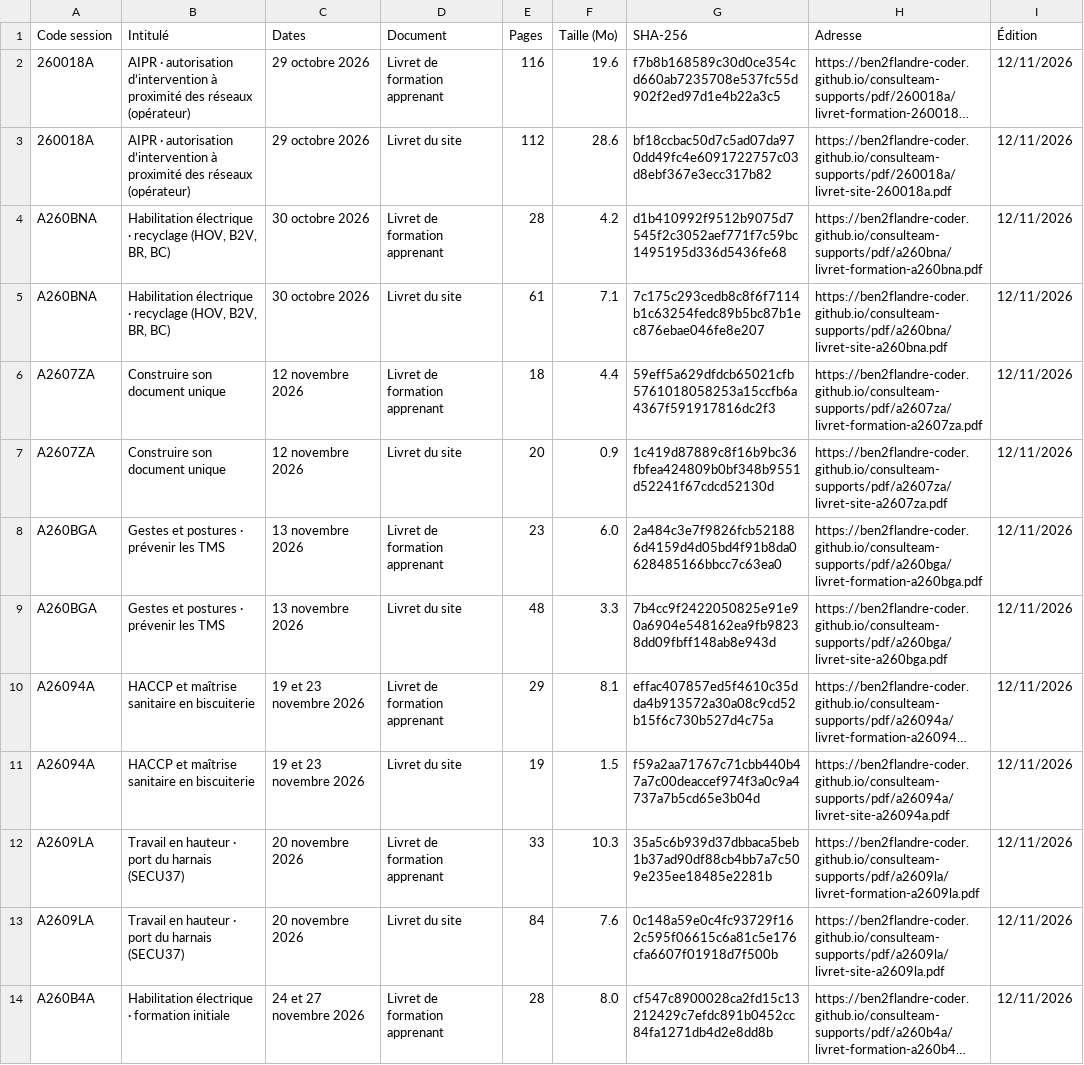
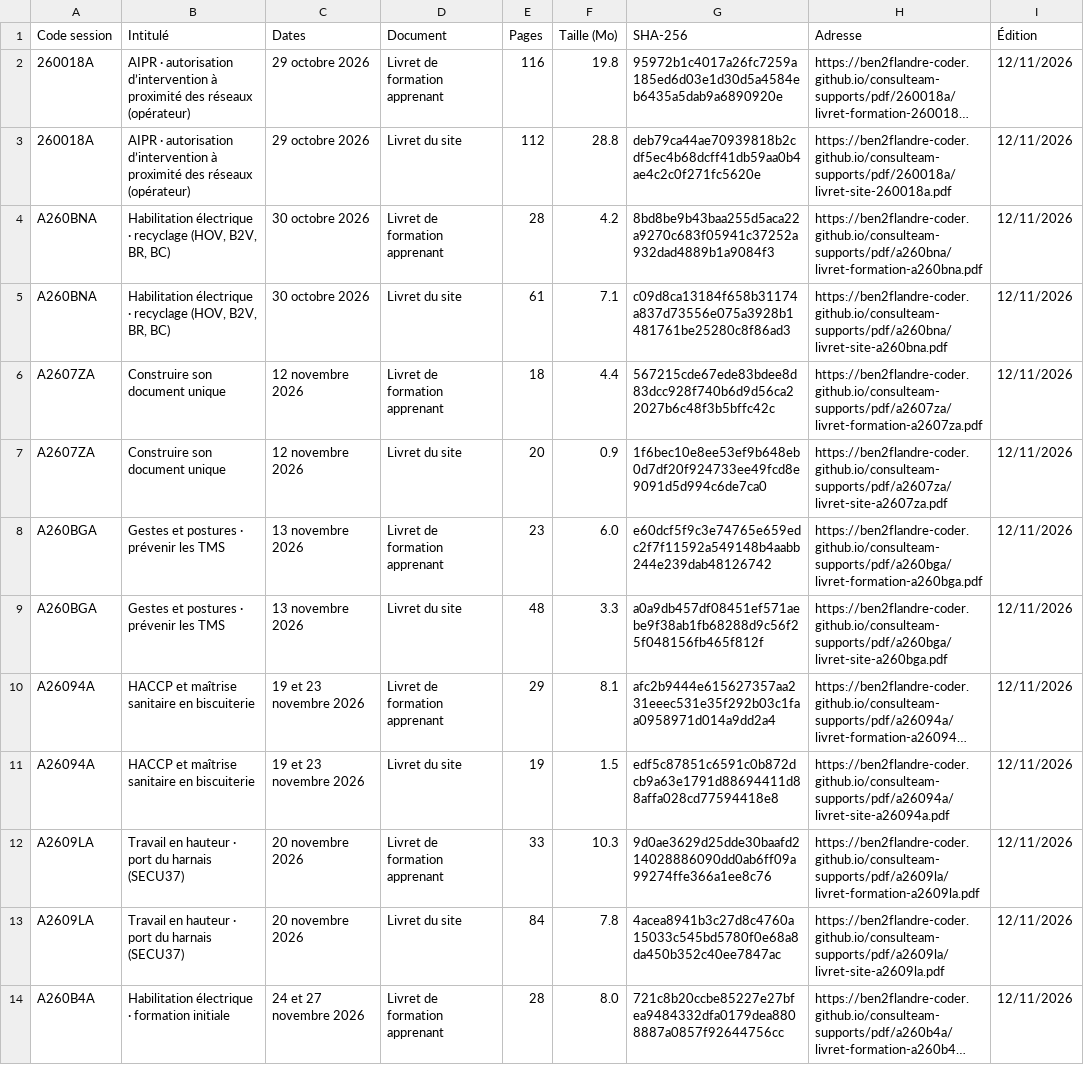
Before and after one commit to ben2flandre-coder/consulteam-supports, a CSV file: registre-supports.csv, drawn as a sheet; only a part is shown; long unchanged cells end in …; the diff covers the shown part only; the diff names each change by its address in the sheet, - before the commit and + after, or states it on an @@ line.

```diff
--- a/registre-supports.csv
+++ b/registre-supports.csv
-F2 (Taille (Mo)): 19.6
+F2 (Taille (Mo)): 19.8
-G2 (SHA-256): f7b8b168589c30d0ce354cd660ab7235708e537fc55d902f2ed97d1e4b22a3c5
+G2 (SHA-256): 95972b1c4017a26fc7259a185ed6d03e1d30d5a4584eb6435a5dab9a6890920e
-F3 (Taille (Mo)): 28.6
+F3 (Taille (Mo)): 28.8
-G3 (SHA-256): bf18ccbac50d7c5ad07da970dd49fc4e6091722757c03d8ebf367e3ecc317b82
+G3 (SHA-256): deb79ca44ae70939818b2cdf5ec4b68dcff41db59aa0b4ae4c2c0f271fc5620e
-G4 (SHA-256): d1b410992f9512b9075d7545f2c3052aef771f7c59bc1495195d336d5436fe68
+G4 (SHA-256): 8bd8be9b43baa255d5aca22a9270c683f05941c37252a932dad4889b1a9084f3
-G5 (SHA-256): 7c175c293cedb8c8f6f7114b1c63254fedc89b5bc87b1ec876ebae046fe8e207
+G5 (SHA-256): c09d8ca13184f658b31174a837d73556e075a3928b1481761be25280c8f86ad3
-G6 (SHA-256): 59eff5a629dfdcb65021cfb5761018058253a15ccfb6a4367f591917816dc2f3
+G6 (SHA-256): 567215cde67ede83bdee8d83dcc928f740b6d9d56ca22027b6c48f3b5bffc42c
-G7 (SHA-256): 1c419d87889c8f16b9bc36fbfea424809b0bf348b9551d52241f67cdcd52130d
+G7 (SHA-256): 1f6bec10e8ee53ef9b648eb0d7df20f924733ee49fcd8e9091d5d994c6de7ca0
-G8 (SHA-256): 2a484c3e7f9826fcb521886d4159d4d05bd4f91b8da0628485166bbcc7c63ea0
+G8 (SHA-256): e60dcf5f9c3e74765e659edc2f7f11592a549148b4aabb244e239dab48126742
-G9 (SHA-256): 7b4cc9f2422050825e91e90a6904e548162ea9fb98238dd09fbff148ab8e943d
+G9 (SHA-256): a0a9db457df08451ef571aebe9f38ab1fb68288d9c56f25f048156fb465f812f
-G10 (SHA-256): effac407857ed5f4610c35dda4b913572a30a08c9cd52b15f6c730b527d4c75a
+G10 (SHA-256): afc2b9444e615627357aa231eeec531e35f292b03c1faa0958971d014a9dd2a4
-G11 (SHA-256): f59a2aa71767c71cbb440b47a7c00deaccef974f3a0c9a4737a7b5cd65e3b04d
+G11 (SHA-256): edf5c87851c6591c0b872dcb9a63e1791d88694411d88affa028cd77594418e8
-G12 (SHA-256): 35a5c6b939d37dbbaca5beb1b37ad90df88cb4bb7a7c509e235ee18485e2281b
+G12 (SHA-256): 9d0ae3629d25dde30baafd214028886090dd0ab6ff09a99274ffe366a1ee8c76
-F13 (Taille (Mo)): 7.6
+F13 (Taille (Mo)): 7.8
-G13 (SHA-256): 0c148a59e0c4fc93729f162c595f06615c6a81c5e176cfa6607f01918d7f500b
+G13 (SHA-256): 4acea8941b3c27d8c4760a15033c545bd5780f0e68a8da450b352c40ee7847ac
-G14 (SHA-256): cf547c8900028ca2fd15c13212429c7efdc891b0452cc84fa1271db4d2e8dd8b
+G14 (SHA-256): 721c8b20ccbe85227e27bfea9484332dfa0179dea8808887a0857f92644756cc
```
Also changed, not shown: 22 edited cells elsewhere in this file, 32 other files.
